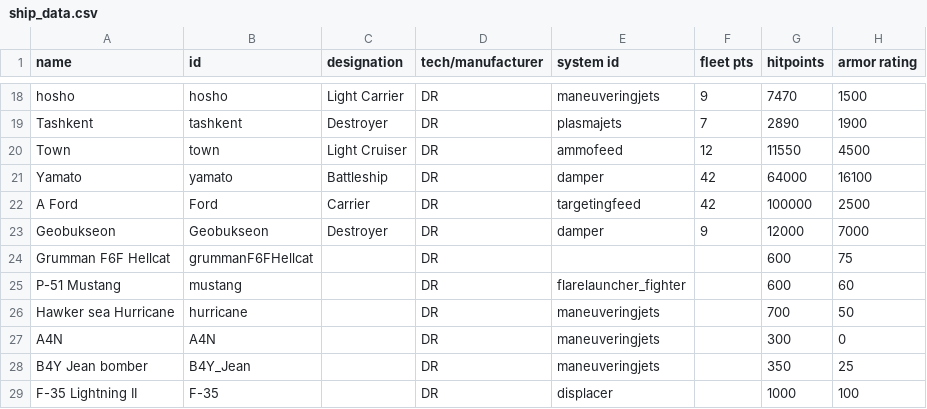
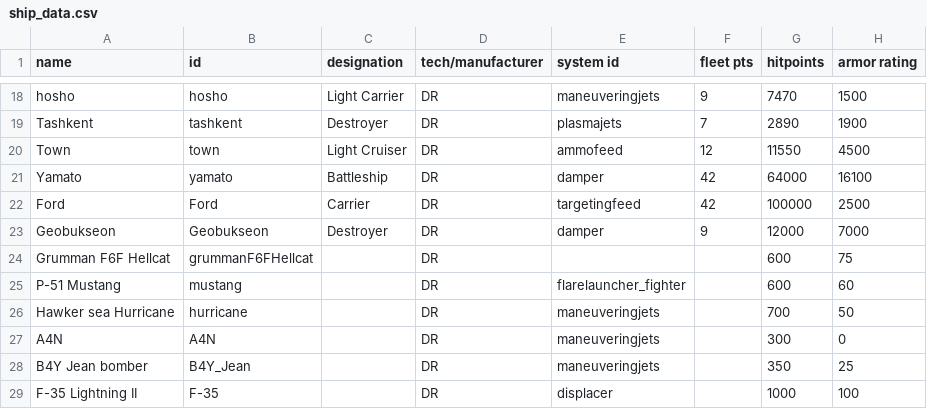
Before and after one commit to bryceOctovioOstrem/domainReformed, a CSV file: data/hulls/ship_data.csv, drawn as a sheet; only a part is shown, gaps mark what is left out; the diff names each change by its address in the sheet, - before the commit and + after, or states it on an @@ line.

Commit message:
ford balancing

```diff
--- a/data/hulls/ship_data.csv
+++ b/data/hulls/ship_data.csv
-A22 (name): A Ford
+A22 (name): Ford
```
Also changed, not shown: 1 other file.
